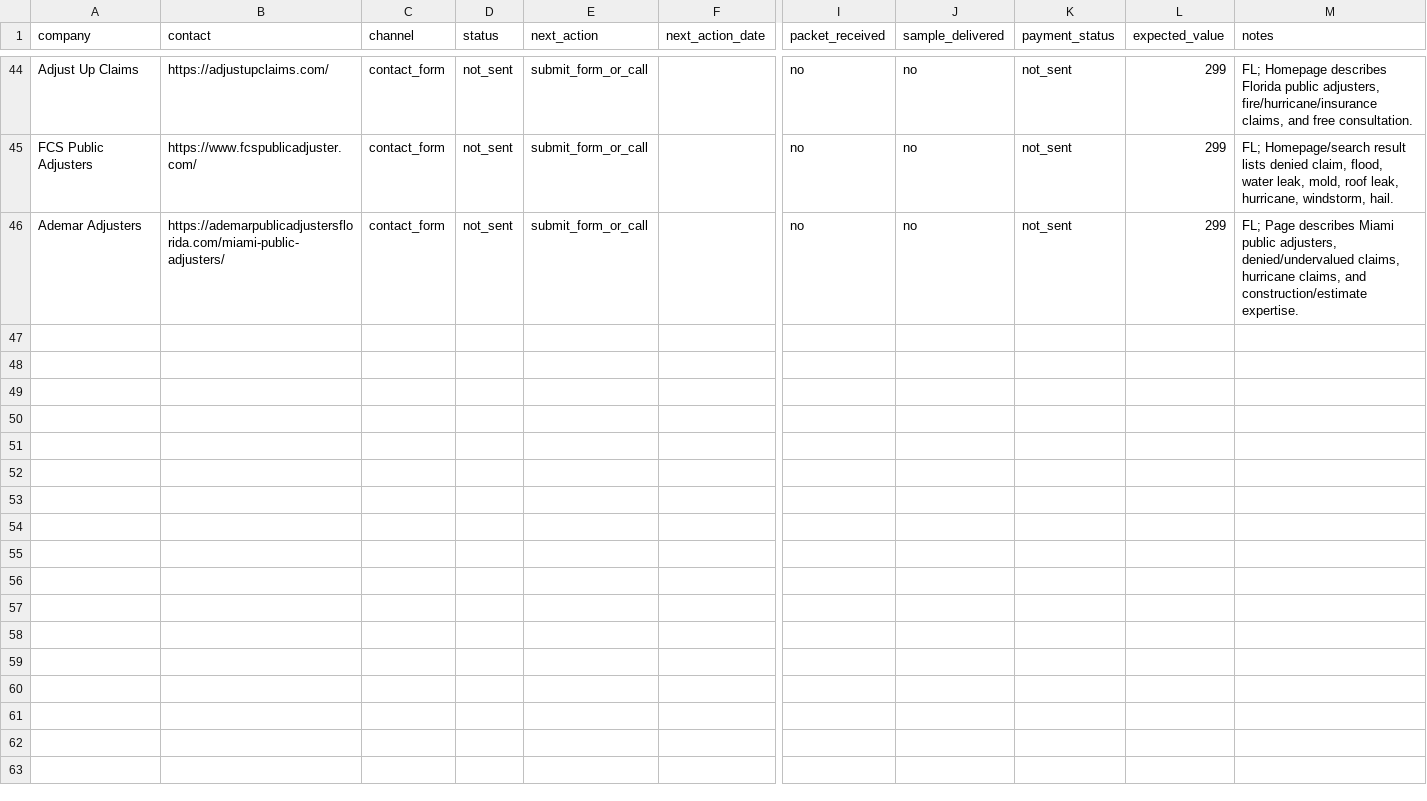
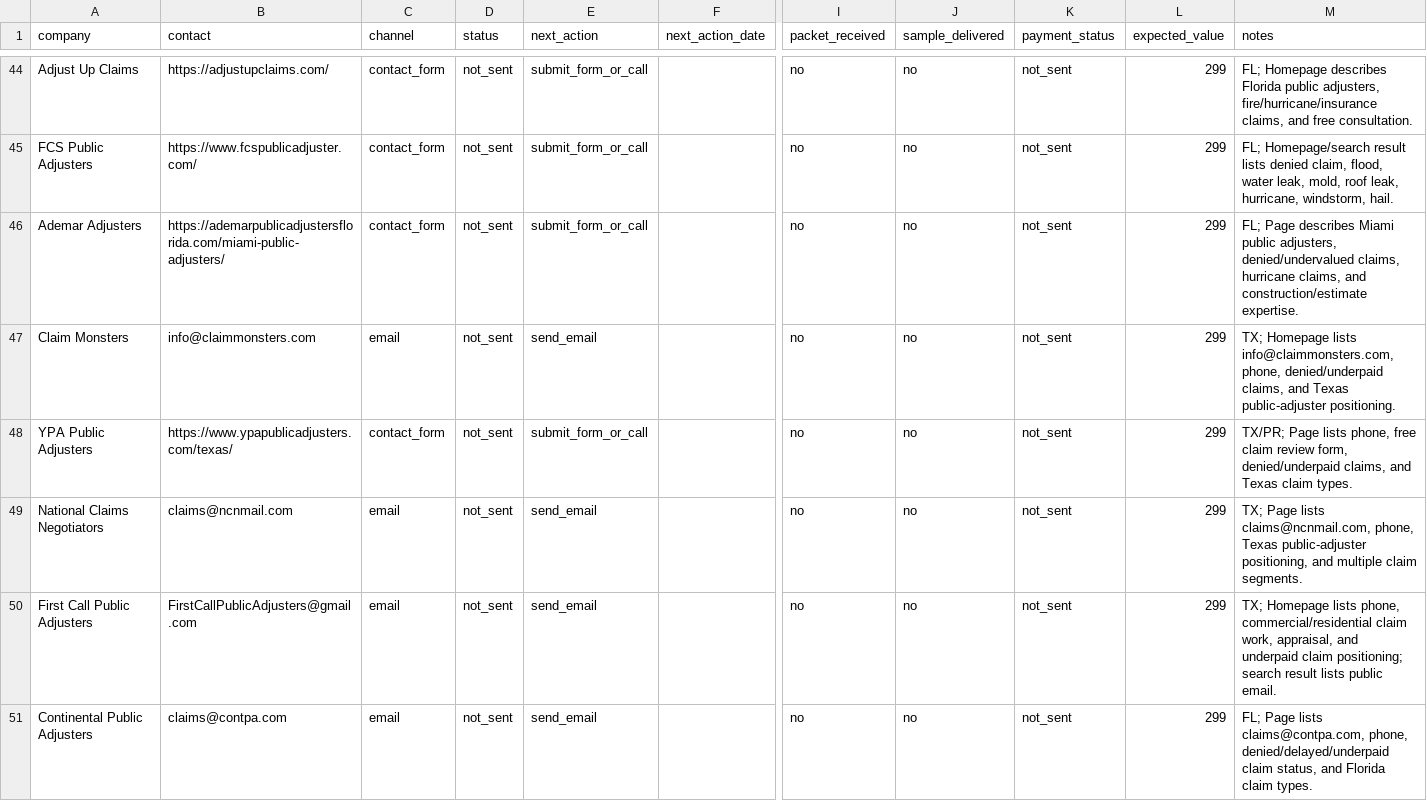
Before and after one commit to sandip-pathe/arin, a CSV file: docs/outreach/claimbrief-pipeline-tracker.csv, drawn as a sheet; only a part is shown, gaps mark what is left out; rows hold the shown columns only; the diff covers the shown part only; the diff names each change by its address in the sheet, - before the commit and + after, or states it on an @@ line.

```diff
--- a/docs/outreach/claimbrief-pipeline-tracker.csv
+++ b/docs/outreach/claimbrief-pipeline-tracker.csv
+row 47: Claim Monsters | info@claimmonsters.com | email | not_sent | send_email |  | no | no | not_sent | 299 | TX; Homepage lists info@claimmonsters.com, phone, denied/underpaid claims, and Texas public-adjuster positioning.
+row 48: YPA Public Adjusters | https://www.ypapublicadjusters.com/texas/ | contact_form | not_sent | submit_form_or_call |  | no | no | not_sent | 299 | TX/PR; Page lists phone, free claim review form, denied/underpaid claims, and Texas claim types.
+row 49: National Claims Negotiators | claims@ncnmail.com | email | not_sent | send_email |  | no | no | not_sent | 299 | TX; Page lists claims@ncnmail.com, phone, Texas public-adjuster positioning, and multiple claim segments.
+row 50: First Call Public Adjusters | FirstCallPublicAdjusters@gmail.com | email | not_sent | send_email |  | no | no | not_sent | 299 | TX; Homepage lists phone, commercial/residential claim work, appraisal, and underpaid claim positioning; search result lists public email.
+row 51: Continental Public Adjusters | claims@contpa.com | email | not_sent | send_email |  | no | no | not_sent | 299 | FL; Page lists claims@contpa.com, phone, denied/delayed/underpaid claim status, and Florida claim types.
```
Also changed, not shown: 5 added rows and 5 edited cells elsewhere in this file, docs/outreach/generated/claimbrief-contact-form-messages-2026-07-02.csv, 6 other files.
